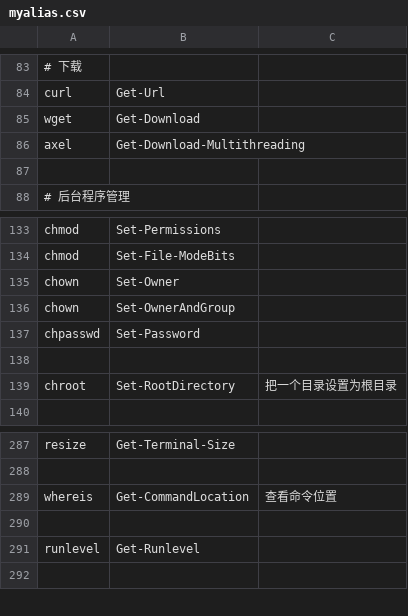
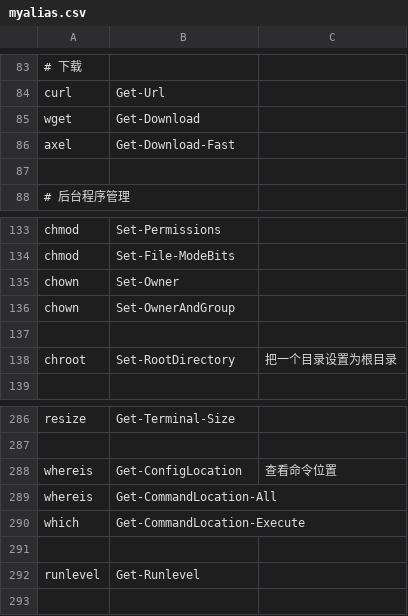
Before and after one commit to zoollcar/Alias-LinuxCommand-ByRules, a CSV file: myalias.csv, drawn as a sheet; only a part is shown, gaps mark what is left out; the diff covers the shown part only.

```diff
--- a/myalias.csv
+++ b/myalias.csv
@@ -85,3 +85,3 @@ curl,Get-Url,
 wget,Get-Download,
-axel,Get-Download-Multithreading,
+axel,Get-Download-Fast,
 ,,
@@ -136,3 +136,2 @@ chown,Set-Owner,
 chown,Set-OwnerAndGroup,
-chpasswd,Set-Password,
 ,,
@@ -288,3 +287,5 @@ resize,Get-Terminal-Size,
 ,,
-whereis,Get-CommandLocation,查看命令位置
+whereis,Get-ConfigLocation,查看命令位置
+whereis,Get-CommandLocation-All,
+which,Get-CommandLocation-Execute,
 ,,
```
Also changed, not shown: 28 added rows elsewhere in this file, 2 other files.
